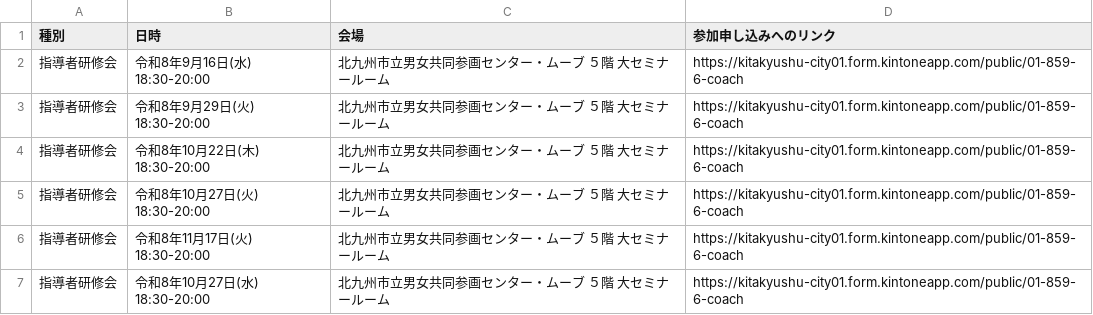
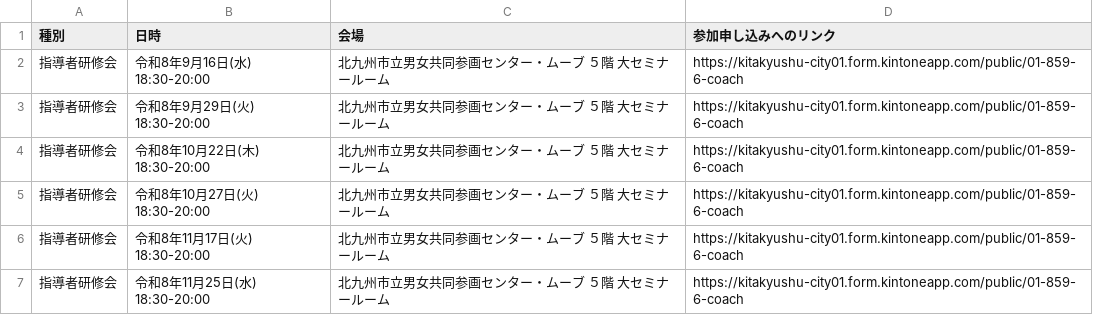
Before and after one commit to ryosuke1105/test.community, a CSV file: setumei.csv, drawn as a sheet.

Commit message:
Update setumei.csv

```diff
--- a/setumei.csv
+++ b/setumei.csv
@@ -6,2 +6,2 @@
 指導者研修会,令和8年11月17日(火) 18:30-20:00,北九州市立男女共同参画センター・ムーブ　５階 大セミナールーム,https://kitakyushu-city01.form.kintoneapp.com/public/01-859-6-coach
-指導者研修会,令和8年10月27日(水) 18:30-20:00,北九州市立男女共同参画センター・ムーブ　５階 大セミナールーム,https://kitakyushu-city01.form.kintoneapp.com/public/01-859-6-coach
+指導者研修会,令和8年11月25日(水) 18:30-20:00,北九州市立男女共同参画センター・ムーブ　５階 大セミナールーム,https://kitakyushu-city01.form.kintoneapp.com/public/01-859-6-coach
```
